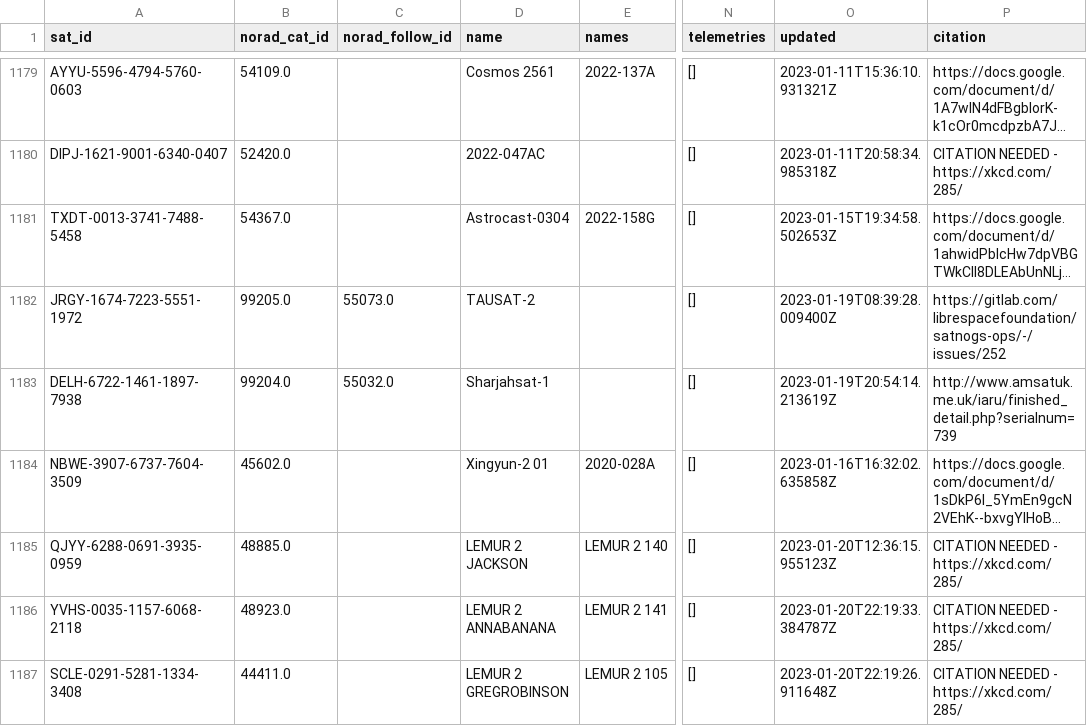
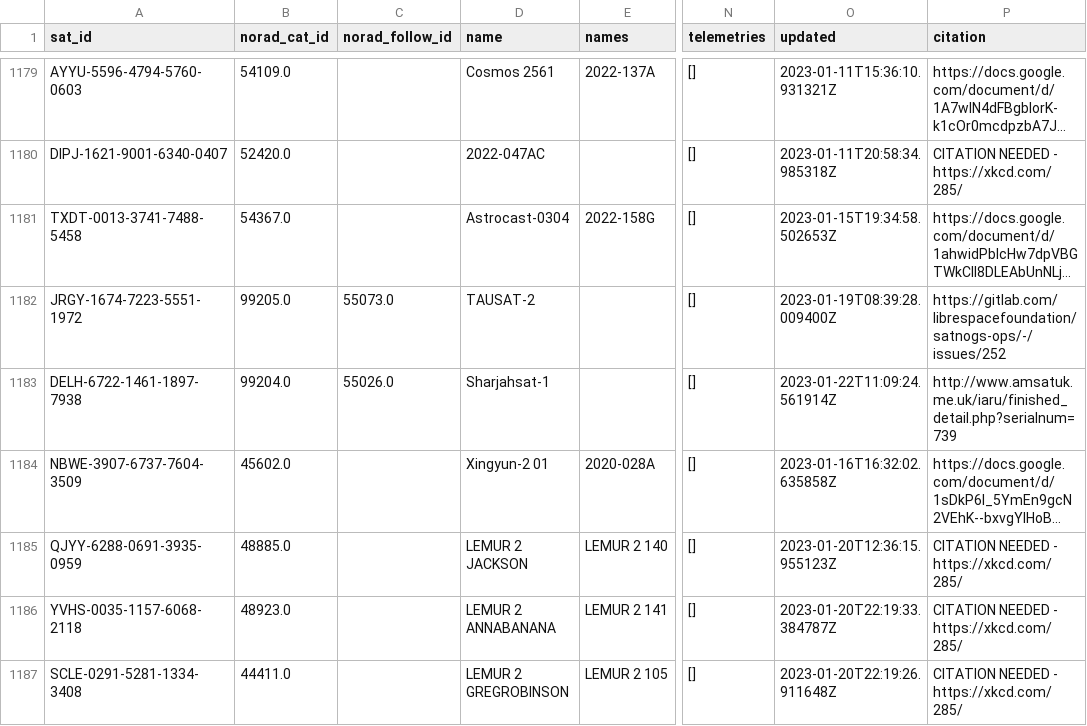
Before and after one commit to maruko8k/amateur-satellite-database, a CSV file: data/satnogs.csv, drawn as a sheet; only a part is shown, gaps mark what is left out; long unchanged cells end in …; the diff covers the shown part only; the diff names each change by its address in the sheet, - before the commit and + after, or states it on an @@ line.

```diff
--- a/data/satnogs.csv
+++ b/data/satnogs.csv
-C1183 (norad_follow_id): 55032.0
+C1183 (norad_follow_id): 55026.0
-O1183 (updated): 2023-01-19T20:54:14.213619Z
+O1183 (updated): 2023-01-22T11:09:24.561914Z
```
Also changed, not shown: 2 added rows and 18 edited cells elsewhere in this file, data/amsat-active-frequencies.csv, data/amsat-all-frequencies.csv, 3 other files.
